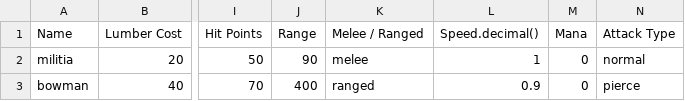
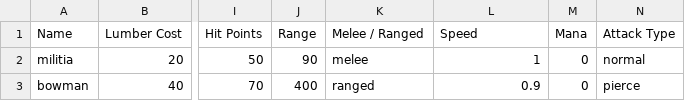
Before and after one commit to Gregaar/Legion-TD-Wiki, a CSV file: data-import/data/csv/Mercenaries.csv, drawn as a sheet; only a part is shown, gaps mark what is left out; the diff names each change by its address in the sheet, - before the commit and + after, or states it on an @@ line.

Commit message:
Parse csv arrays and remove .decimal() from csv. (#22)
* fix(import): remove .decimal() from header

* feat(import): coerce csv ';' into arrays

```diff
--- a/data-import/data/csv/Mercenaries.csv
+++ b/data-import/data/csv/Mercenaries.csv
-L1: Speed.decimal()
+L1: Speed
```
Also changed, not shown: data-import/data/csv/Summons.csv, data-import/data/csv/Units.csv, 1 other file.
